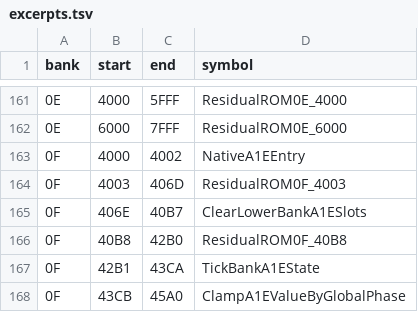
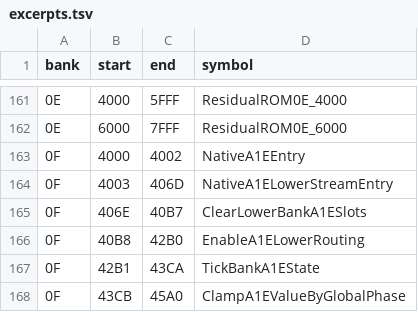
Before and after one commit to zenaror/net-de-get, a TSV file: config/excerpts.tsv, drawn as a sheet; only a part is shown, gaps mark what is left out.

Commit message:
Refine A1E stream installation and verify reserved lower resume request

```diff
--- a/config/excerpts.tsv
+++ b/config/excerpts.tsv
@@ -163,5 +163,5 @@ bank	start	end	symbol
 0F	4000	4002	NativeA1EEntry
-0F	4003	406D	ResidualROM0F_4003
+0F	4003	406D	NativeA1ELowerStreamEntry
 0F	406E	40B7	ClearLowerBankA1ESlots
-0F	40B8	42B0	ResidualROM0F_40B8
+0F	40B8	42B0	EnableA1ELowerRouting
 0F	42B1	43CA	TickBankA1EState
```
Also changed, not shown: 8 other files.
